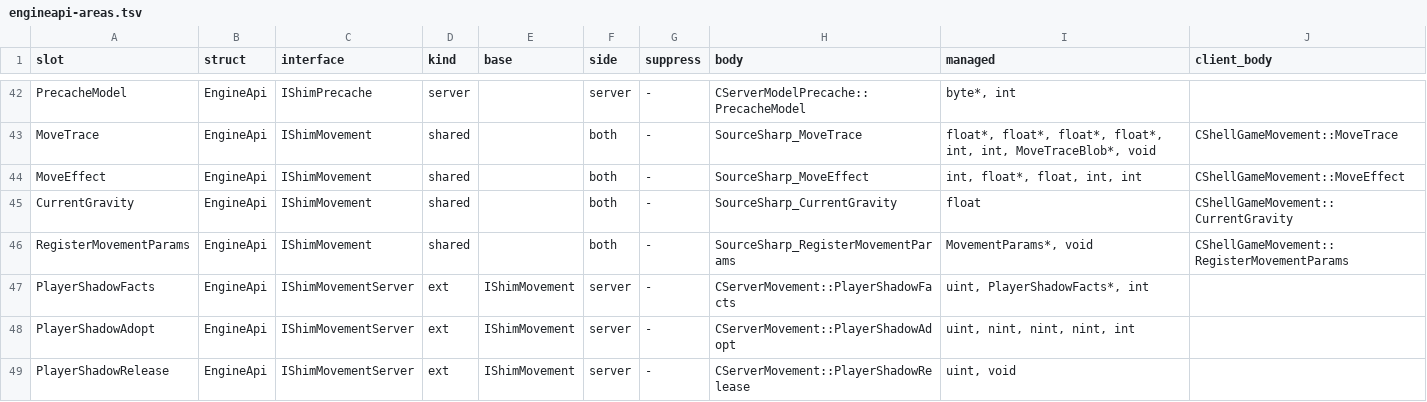
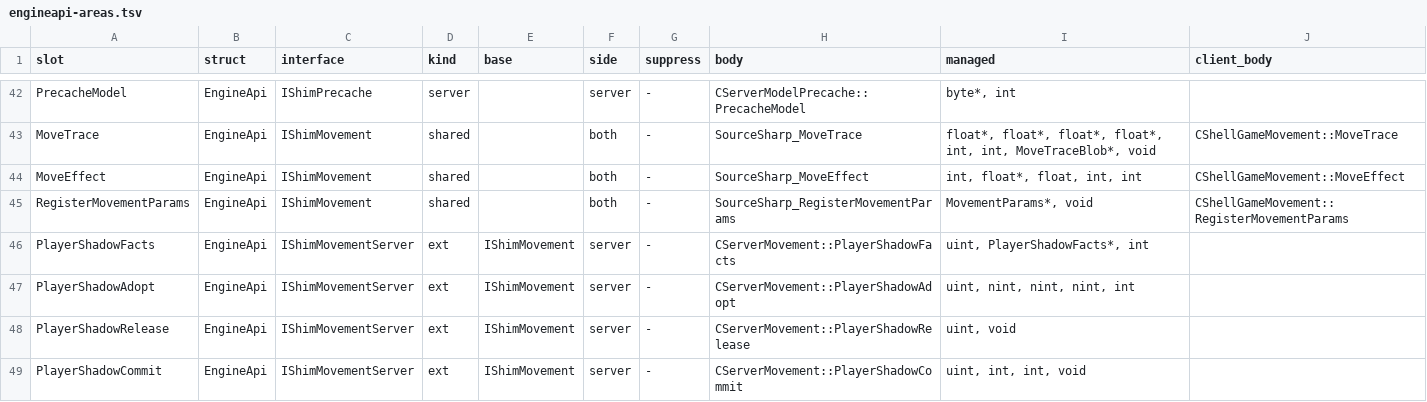
Before and after one commit to muflub/source-sdk-sharp, a TSV file: docs/engineapi-areas.tsv, drawn as a sheet; only a part is shown, gaps mark what is left out; the shorter side is filled out with more unchanged rows; the diff names each change by its address in the sheet, - before the commit and + after, or states it on an @@ line.

```diff
--- a/docs/engineapi-areas.tsv
+++ b/docs/engineapi-areas.tsv
-row 45: CurrentGravity | EngineApi | IShimMovement | shared |  | both | - | SourceSharp_CurrentGravity | float | CShellGameMovement::CurrentGravity
```
Also changed, not shown: 26 other files.
